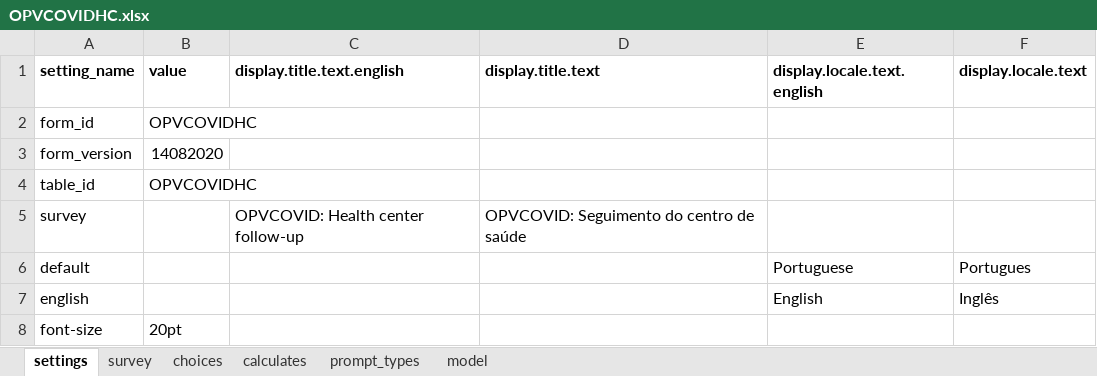
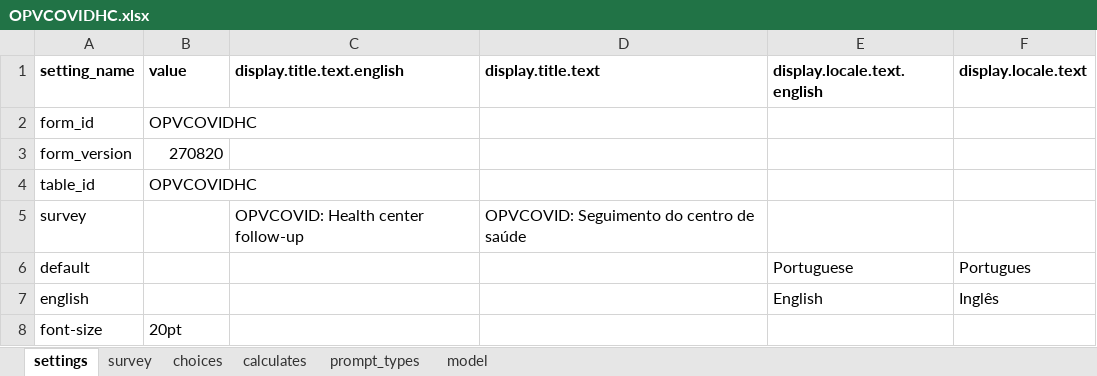
Before and after one commit to BandimHealthProject/OPVCOVIDHC, an Excel workbook: app/config/tables/OPVCOVIDHC/Forms/OPVCOVIDHC/OPVCOVIDHC.xlsx, sheet settings, drawn as a sheet; values as stored, in another font and other column widths than the file's, no borders; the diff names each change by its address in the sheet, - before the commit and + after, or states it on an @@ line.

```diff
--- a/app/config/tables/OPVCOVIDHC/Forms/OPVCOVIDHC/OPVCOVIDHC.xlsx (sheet settings)
+++ b/app/config/tables/OPVCOVIDHC/Forms/OPVCOVIDHC/OPVCOVIDHC.xlsx (sheet settings)
-B3 (value): 14082020
+B3 (value): 270820
```
Also changed, not shown: sheet survey, sheet choices, sheet model, 2 other files.
